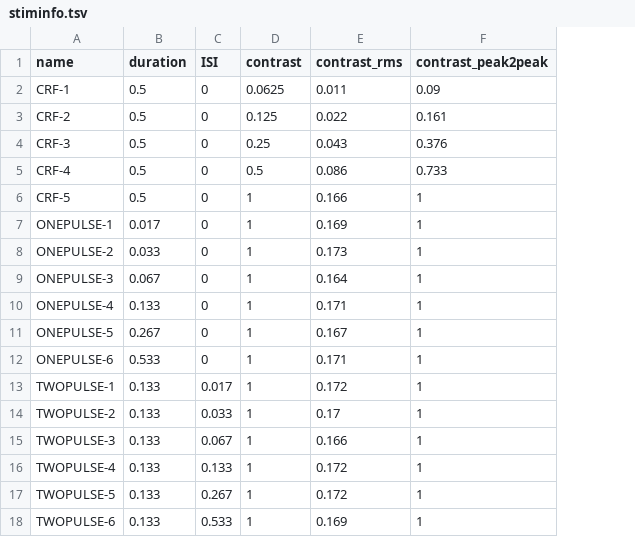
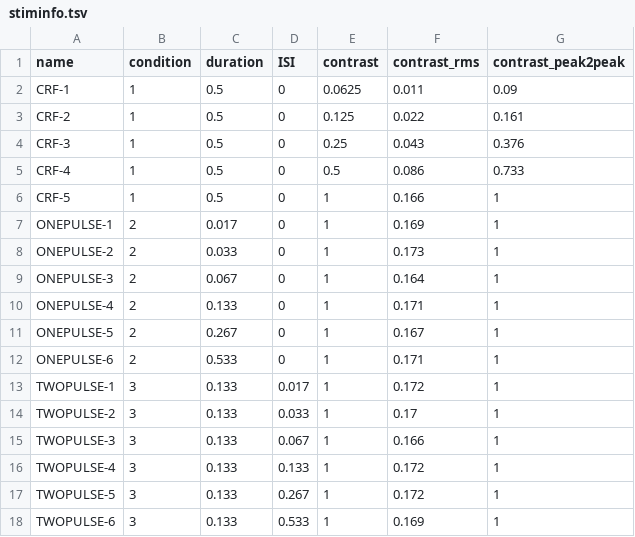
Before and after one commit to irisgroen/temporalECoG, a TSV file: stiminfo.tsv, drawn as a sheet; the diff names each change by its address in the sheet, - before the commit and + after, or states it on an @@ line.

Commit message:
added condition field to use for comptutation of condition specific R2

```diff
--- a/stiminfo.tsv
+++ b/stiminfo.tsv
+column B (condition), rows 2-18: 1 | 1 | 1 | 1 | 1 | 2 | 2 | 2 | 2 | 2 | 2 | 3 | 3 | 3 | 3 | 3 | 3
```
Also changed, not shown: 2 other files.
